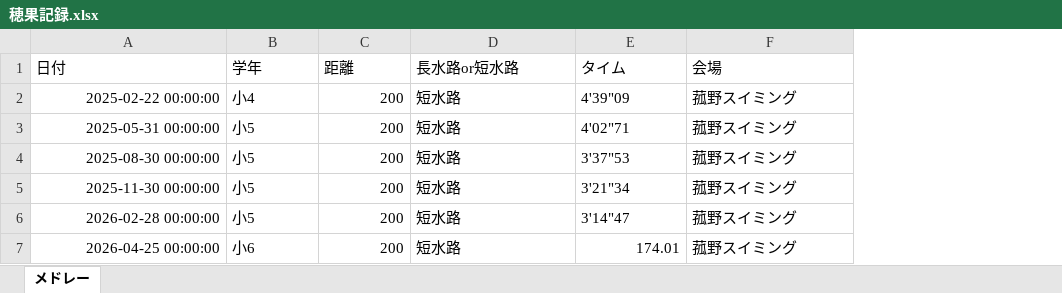
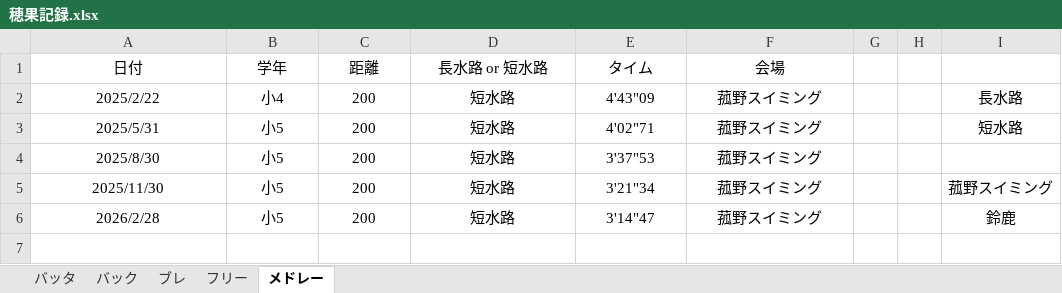
Before and after one commit to shimo2829/honoka-swim, an Excel workbook: 穂果記録.xlsx, sheet メドレー, drawn as a sheet; values as stored, in another font and other column widths than the file's, no borders; removed rows and columns are numbered as before the commit, all else as after; the diff names each change by its address in the sheet, - before the commit and + after, or states it on an @@ line.

```diff
--- a/穂果記録.xlsx (sheet メドレー)
+++ b/穂果記録.xlsx (sheet メドレー)
+sheet tab: バッタ
+sheet tab: バック
+sheet tab: ブレ
+sheet tab: フリー
+column G, empty
+column H, empty
+column I, rows 2-6: 長水路 | 短水路 |  | 菰野スイミング | 鈴鹿
-A1:F1 alignment: left
+A1:F1 alignment: center
-D1: 長水路or短水路
+D1: 長水路 or 短水路
-A2 (日付): 2025-02-22 00:00:00
+A2 (日付): 2025/2/22
-A2:A6 alignment: right
+A2:A6 alignment: center
-B2:B6 alignment: left
+B2:B6 alignment: center
-C2:C6 alignment: right
+C2:C6 alignment: center
-D2:F6 alignment: left
+D2:F6 alignment: center
-E2 (タイム): 4'39"09
+E2 (タイム): 4'43"09
-A3 (日付): 2025-05-31 00:00:00
+A3 (日付): 2025/5/31
-A4 (日付): 2025-08-30 00:00:00
+A4 (日付): 2025/8/30
-A5 (日付): 2025-11-30 00:00:00
+A5 (日付): 2025/11/30
-A6 (日付): 2026-02-28 00:00:00
+A6 (日付): 2026/2/28
-row 7: 2026-04-25 00:00:00 | 小6 | 200 | 短水路 | 174.01 | 菰野スイミング
```
